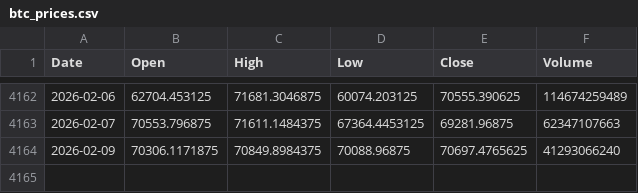
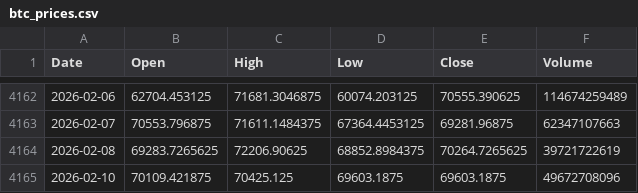
Before and after one commit to lleonee/btctomorrow, a CSV file: data/btc_prices.csv, drawn as a sheet; only a part is shown, gaps mark what is left out.

```diff
--- a/data/btc_prices.csv
+++ b/data/btc_prices.csv
@@ -4163,2 +4163,3 @@ Date,Open,High,Low,Close,Volume
 2026-02-07,70553.796875,71611.1484375,67364.4453125,69281.96875,62347107663
-2026-02-09,70306.1171875,70849.8984375,70088.96875,70697.4765625,41293066240
+2026-02-08,69283.7265625,72206.90625,68852.8984375,70264.7265625,39721722619
+2026-02-10,70109.421875,70425.125,69603.1875,69603.1875,49672708096
```
Also changed, not shown: data/predictions.csv.
